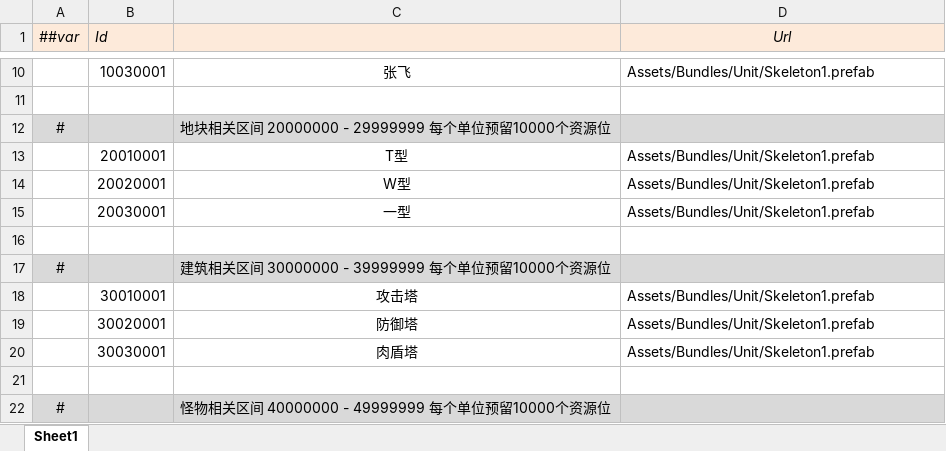
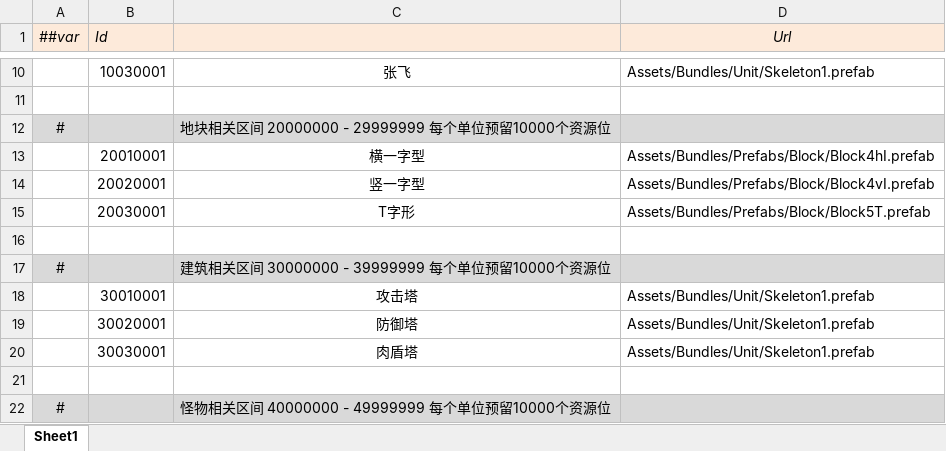
Before and after one commit to alsostone/com.stone.et8, an Excel workbook: Unity/Assets/Config/Excel/Datas/Resource.xlsx, sheet Sheet1, drawn as a sheet; only a part is shown, gaps mark what is left out; values as stored, in another font and other column widths than the file's, no borders; removed rows and columns are numbered as before the commit, all else as after; the diff names each change by its address in the sheet, - before the commit and + after, or states it on an @@ line.

```diff
--- a/Unity/Assets/Config/Excel/Datas/Resource.xlsx (sheet Sheet1)
+++ b/Unity/Assets/Config/Excel/Datas/Resource.xlsx (sheet Sheet1)
-row 13:  | 20010001 | T型 | Assets/Bundles/Unit/Skeleton1.prefab
-row 14:  | 20020001 | W型 | Assets/Bundles/Unit/Skeleton1.prefab
-row 15:  | 20030001 | 一型 | Assets/Bundles/Unit/Skeleton1.prefab
+row 13:  | 20010001 | 横一字型 | Assets/Bundles/Prefabs/Block/Block4hI.prefab
+row 14:  | 20020001 | 竖一字型 | Assets/Bundles/Prefabs/Block/Block4vI.prefab
+row 15:  | 20030001 | T字形 | Assets/Bundles/Prefabs/Block/Block5T.prefab
```
Also changed, not shown: Unity/Assets/Config/Excel/Datas/Unit/Building.xlsx, Unity/Assets/Config/Excel/Datas/__tables__.xlsx, 40 other files.
